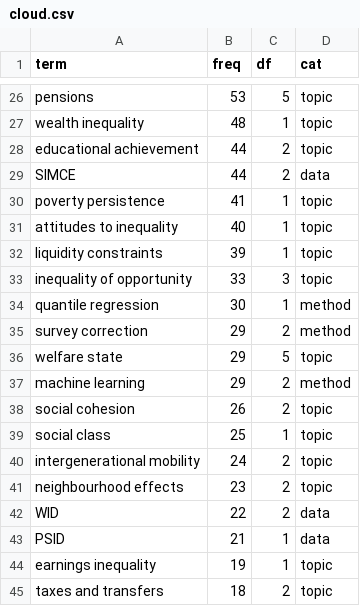
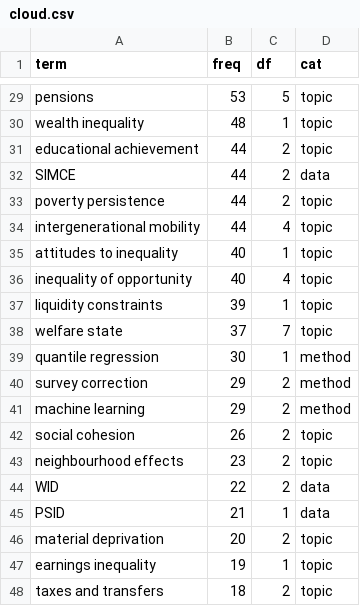
Before and after one commit to rafaelcarranza/rafaelcarranza.github.io, a CSV file: _data/cloud.csv, drawn as a sheet; only a part is shown, gaps mark what is left out; the diff covers the shown part only.

```diff
--- a/_data/cloud.csv
+++ b/_data/cloud.csv
@@ -29,13 +32,12 @@ educational achievement,44,2,topic
 SIMCE,44,2,data
-poverty persistence,41,1,topic
+poverty persistence,44,2,topic
+intergenerational mobility,44,4,topic
 attitudes to inequality,40,1,topic
+inequality of opportunity,40,4,topic
 liquidity constraints,39,1,topic
-inequality of opportunity,33,3,topic
+welfare state,37,7,topic
 quantile regression,30,1,method
 survey correction,29,2,method
-welfare state,29,5,topic
 machine learning,29,2,method
 social cohesion,26,2,topic
-social class,25,1,topic
-intergenerational mobility,24,2,topic
 neighbourhood effects,23,2,topic
@@ -43,2 +45,3 @@ WID,22,2,data
 PSID,21,1,data
+material deprivation,20,2,topic
 earnings inequality,19,1,topic
```
Also changed, not shown: 8 added rows, 5 removed rows and 13 edited cells elsewhere in this file, assets/wordcloud/cloud.csv, 6 other files.
